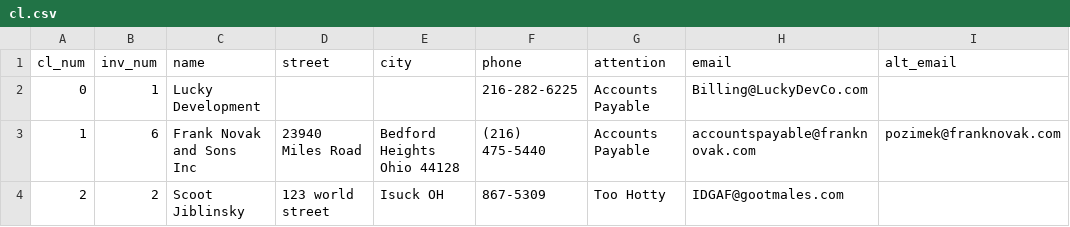
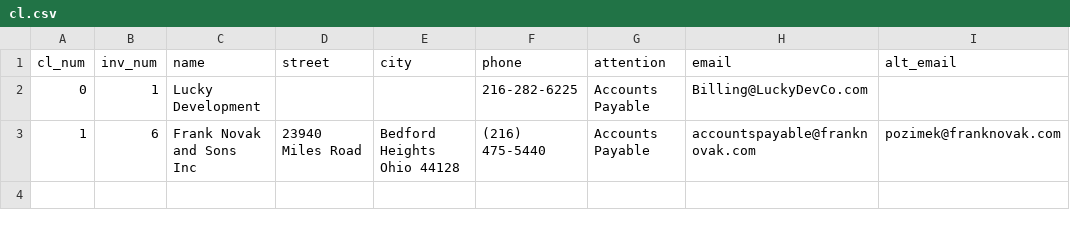
Before and after one commit to ashamrock/TestTable, a CSV file: cl.csv, drawn as a sheet.

Commit message:
Update cl.csv

```diff
--- a/cl.csv
+++ b/cl.csv
@@ -3,2 +3 @@ cl_num,inv_num,name,street,city,phone,attention,email,alt_email
 1,6,Frank Novak and Sons Inc,23940 Miles Road,Bedford Heights Ohio 44128,(216) 475-5440,Accounts Payable,accountspayable@franknovak.com,pozimek@franknovak.com
-2,2,Scoot Jiblinsky,123 world street,Isuck OH,867-5309,Too Hotty,IDGAF@gootmales.com,
```
